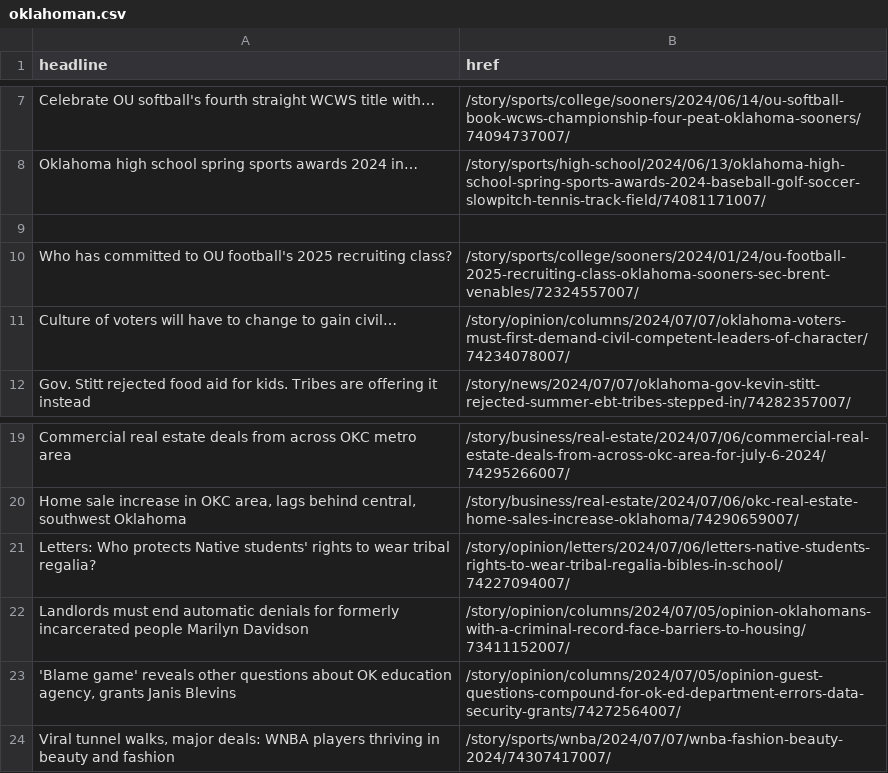
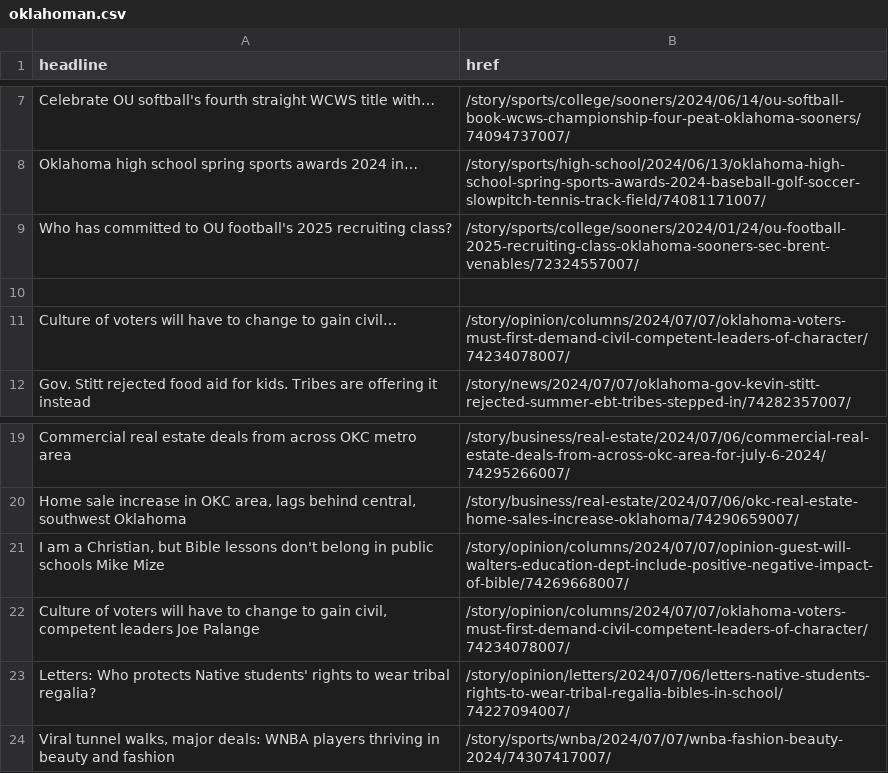
Before and after one commit to jessieblaeser/auto-scraper, a CSV file: oklahoman.csv, drawn as a sheet; only a part is shown, gaps mark what is left out.

```diff
--- a/oklahoman.csv
+++ b/oklahoman.csv
@@ -8,4 +8,4 @@ Celebrate OU softball's fourth straight WCWS title with…,/story/sports/college
 Oklahoma high school spring sports awards 2024 in…,/story/sports/high-school/2024/06/13/oklahoma-high-school-spring-sports-awards-2024-baseball-golf-soccer-slowpitch-tennis-track-field/74081171007/
+Who has committed to OU football's 2025 recruiting class?,/story/sports/college/sooners/2024/01/24/ou-football-2025-recruiting-class-oklahoma-sooners-sec-brent-venables/72324557007/
 ,
-Who has committed to OU football's 2025 recruiting class?,/story/sports/college/sooners/2024/01/24/ou-football-2025-recruiting-class-oklahoma-sooners-sec-brent-venables/72324557007/
 Culture of voters will have to change to gain civil…,/story/opinion/columns/2024/07/07/oklahoma-voters-must-first-demand-civil-competent-leaders-of-character/74234078007/
@@ -20,5 +20,5 @@ Commercial real estate deals from across OKC metro area,/story/business/real-est
 "Home sale increase in OKC area, lags behind central, southwest Oklahoma",/story/business/real-estate/2024/07/06/okc-real-estate-home-sales-increase-oklahoma/74290659007/
+"I am a Christian, but Bible lessons don't belong in public schools Mike Mize",/story/opinion/columns/2024/07/07/opinion-guest-will-walters-education-dept-include-positive-negative-impact-of-bible/74269668007/
+"Culture of voters will have to change to gain civil, competent leaders Joe Palange",/story/opinion/columns/2024/07/07/oklahoma-voters-must-first-demand-civil-competent-leaders-of-character/74234078007/
 Letters: Who protects Native students' rights to wear tribal regalia?,/story/opinion/letters/2024/07/06/letters-native-students-rights-to-wear-tribal-regalia-bibles-in-school/74227094007/
-Landlords must end automatic denials for formerly incarcerated people Marilyn Davidson,/story/opinion/columns/2024/07/05/opinion-oklahomans-with-a-criminal-record-face-barriers-to-housing/73411152007/
-"'Blame game' reveals other questions about OK education agency, grants Janis Blevins",/story/opinion/columns/2024/07/05/opinion-guest-questions-compound-for-ok-ed-department-errors-data-security-grants/74272564007/
 "Viral tunnel walks, major deals: WNBA players thriving in beauty and fashion",/story/sports/wnba/2024/07/07/wnba-fashion-beauty-2024/74307417007/
```
